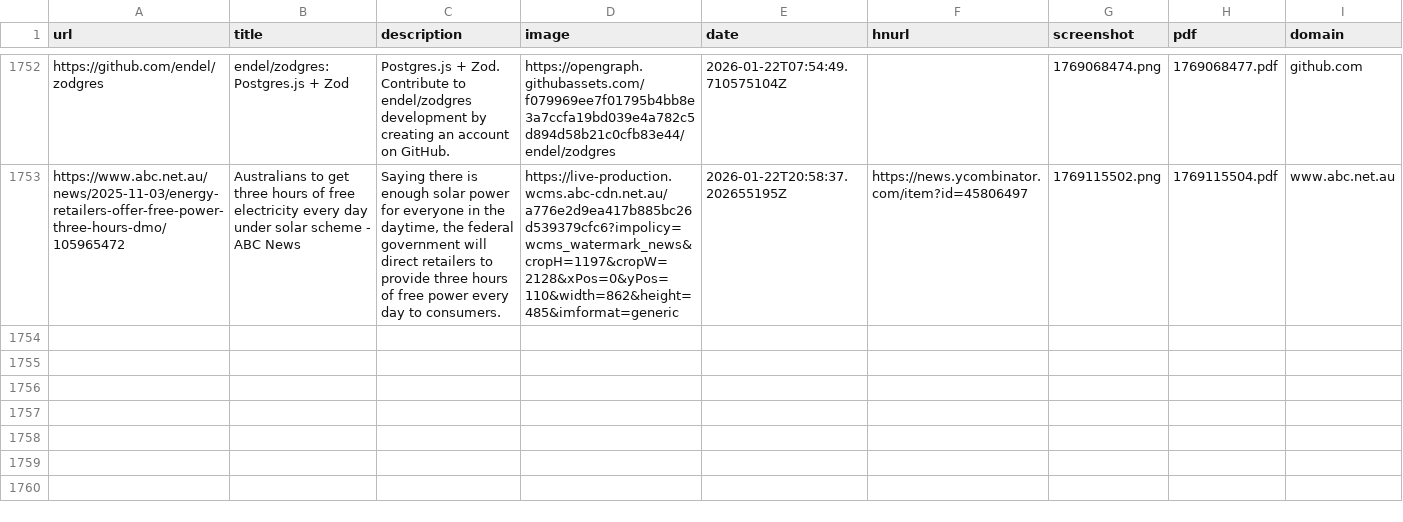
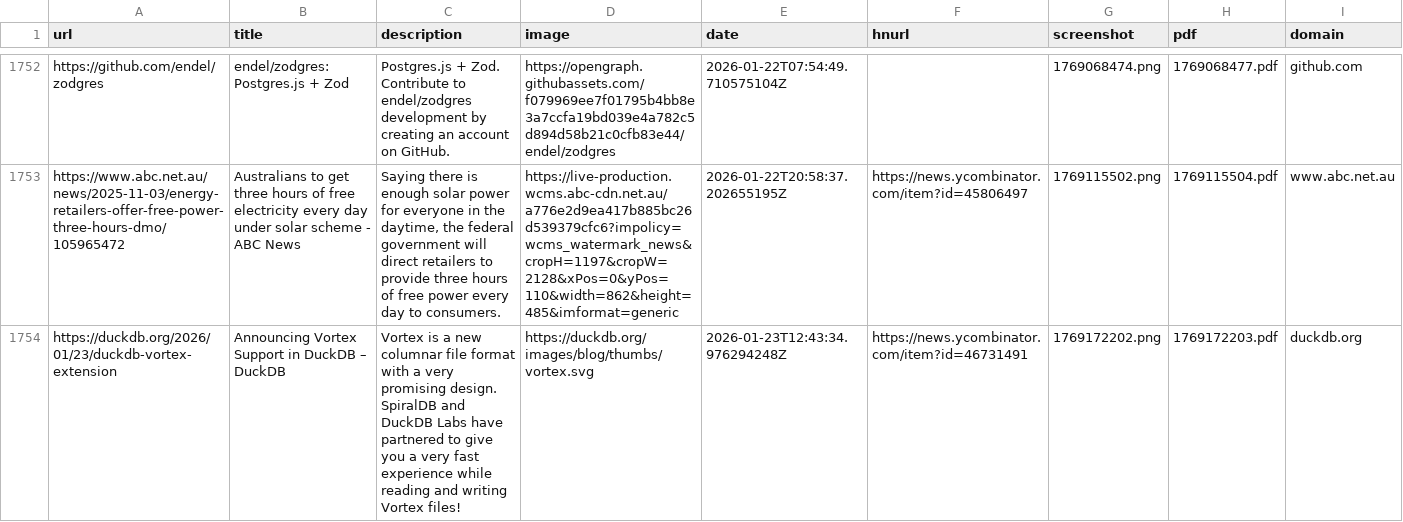
Before and after one commit to jamesmstone/readingList, a CSV file: readingList.csv, drawn as a sheet; only a part is shown, gaps mark what is left out; the diff names each change by its address in the sheet, - before the commit and + after, or states it on an @@ line.

Commit message:
Automated reading list update on Fri Jan 23 12:43:35 UTC 2026

```diff
--- a/readingList.csv
+++ b/readingList.csv
+row 1754: https://duckdb.org/2026/01/23/duckdb-vortex-extension | Announcing Vortex Support in DuckDB – DuckDB | Vortex is a new columnar file format with a very promising design. SpiralDB and DuckDB Labs have partnered to give you a very fast experience while reading and writing Vortex files! | https://duckdb.org/images/blog/thumbs/vortex.svg | 2026-01-23T12:43:34.976294248Z | https://news.ycombinator.com/item?id=46731491 | 1769172202.png | 1769172203.pdf | duckdb.org
```
Also changed, not shown: 2 other files.
